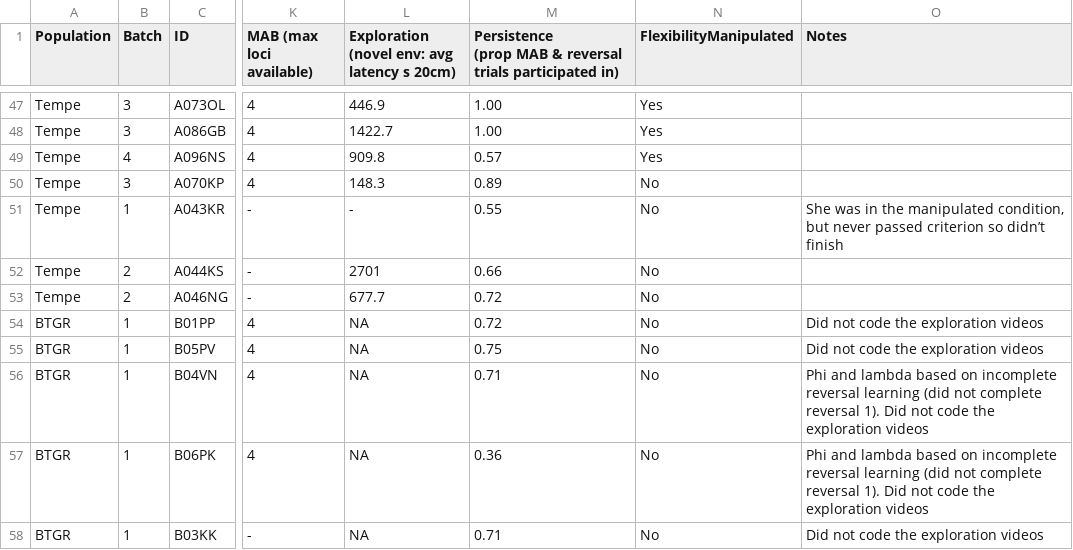
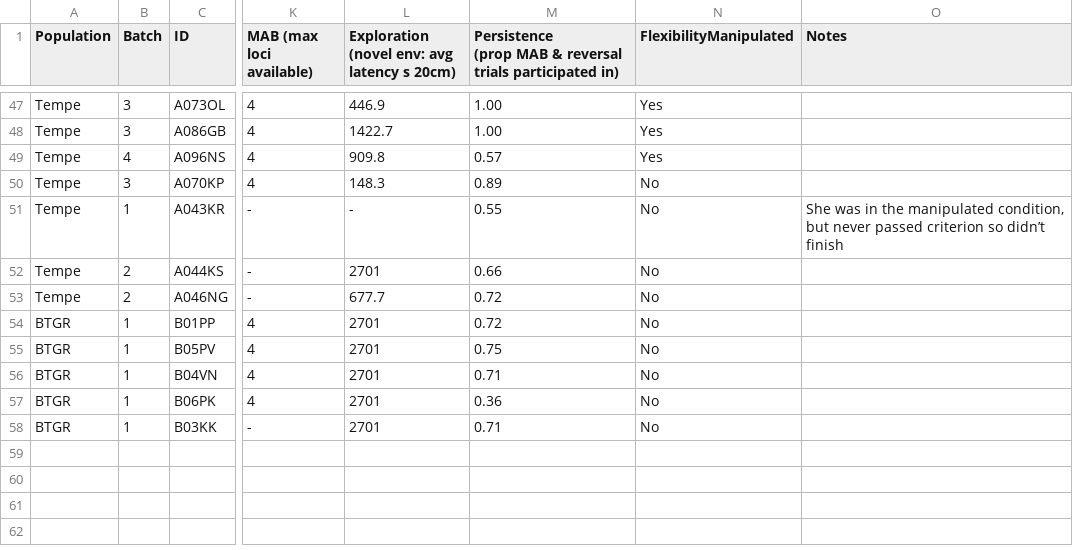
Before and after one commit to corinalogan/grackles, a CSV file: Files/Preregistrations/gxpopbehaviorhabitatq1dataSummaryCAAZ.csv, drawn as a sheet; only a part is shown, gaps mark what is left out; the diff names each change by its address in the sheet, - before the commit and + after, or states it on an @@ line.

```diff
--- a/Files/Preregistrations/gxpopbehaviorhabitatq1dataSummaryCAAZ.csv
+++ b/Files/Preregistrations/gxpopbehaviorhabitatq1dataSummaryCAAZ.csv
-L54:L58: NA
+L54:L58: 2701
-O54:O55 (Notes): Did not code the exploration videos
+O54:O55 (Notes): (empty)
-O56:O57 (Notes): Phi and lambda based on incomplete reversal learning (did not complete reversal 1). Did not code the exploration videos
+O56:O57 (Notes): (empty)
-O58 (Notes): Did not code the exploration videos
+O58 (Notes): (empty)
```
Also changed, not shown: Files/Preregistrations/gxpopbehaviorhabitatq1_data_exploration.csv, 1 other file.
